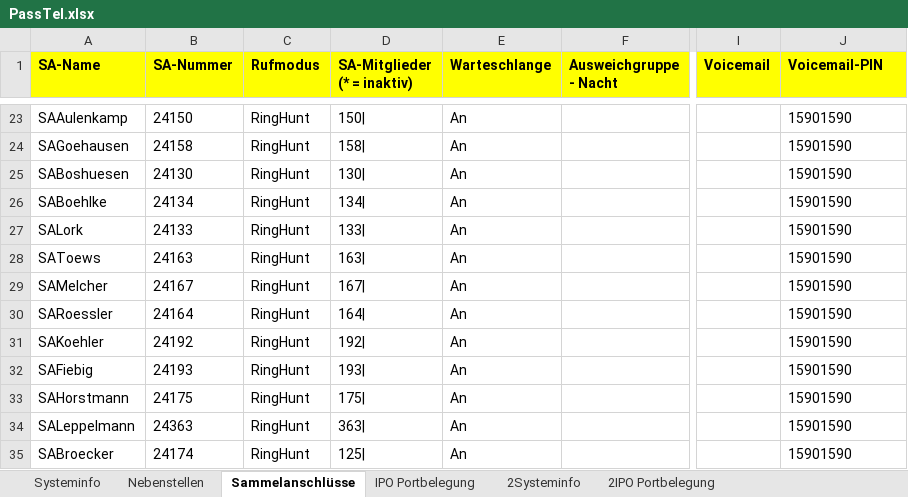
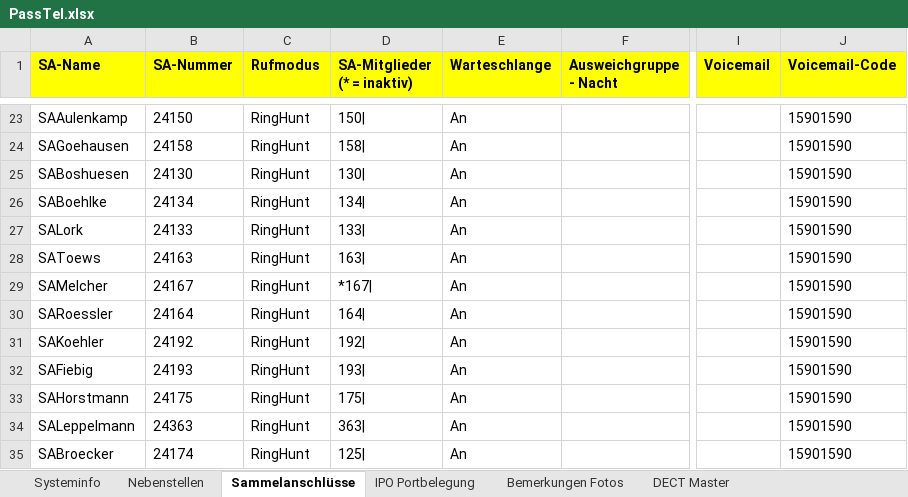
Before and after one commit to AlexFortLabs/klicktel, an Excel workbook: PassTel.xlsx, sheet Sammelanschlüsse, drawn as a sheet; only a part is shown, gaps mark what is left out; values as stored, in another font and other column widths than the file's, no borders; the diff covers the shown part only; the diff names each change by its address in the sheet, - before the commit and + after, or states it on an @@ line.

```diff
--- a/PassTel.xlsx (sheet Sammelanschlüsse)
+++ b/PassTel.xlsx (sheet Sammelanschlüsse)
-sheet tab: 2Systeminfo
-sheet tab: 2IPO Portbelegung
+sheet tab: Bemerkungen Fotos
+sheet tab: DECT Master
-J1: Voicemail-PIN
+J1: Voicemail-Code
-D29 (SA-Mitglieder (* = inaktiv)): 167|
+D29 (SA-Mitglieder (* = inaktiv)): *167|
```
Also changed, not shown: 4 added rows and 8 edited cells elsewhere in this sheet, sheet Nebenstellen, sheet Systeminfo, hidden cells, 2 other files.
